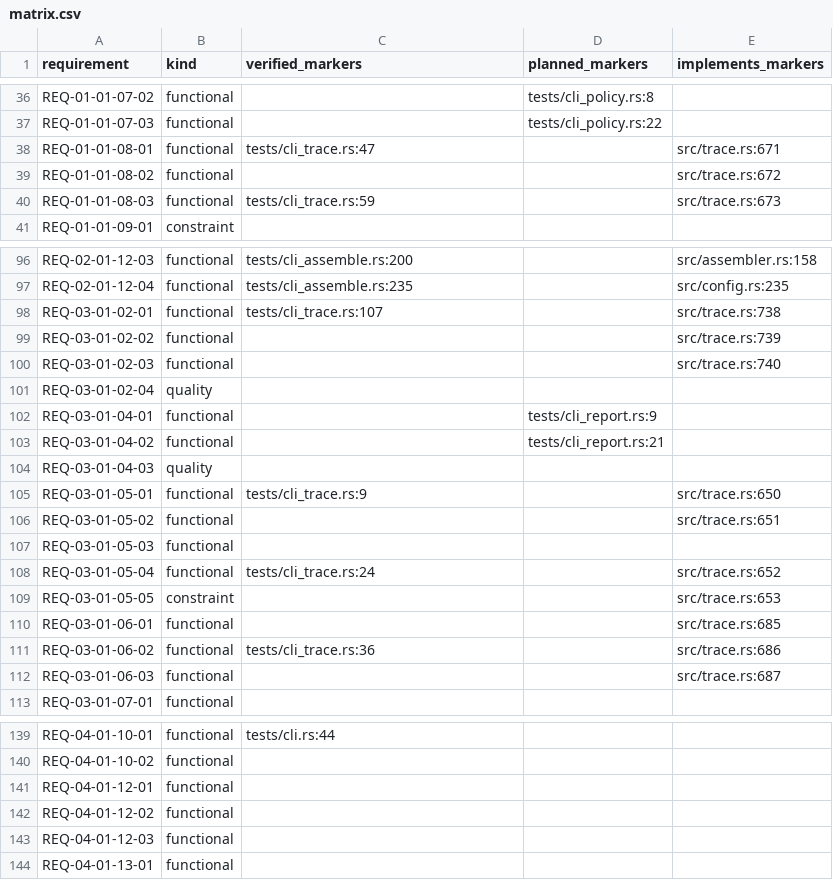
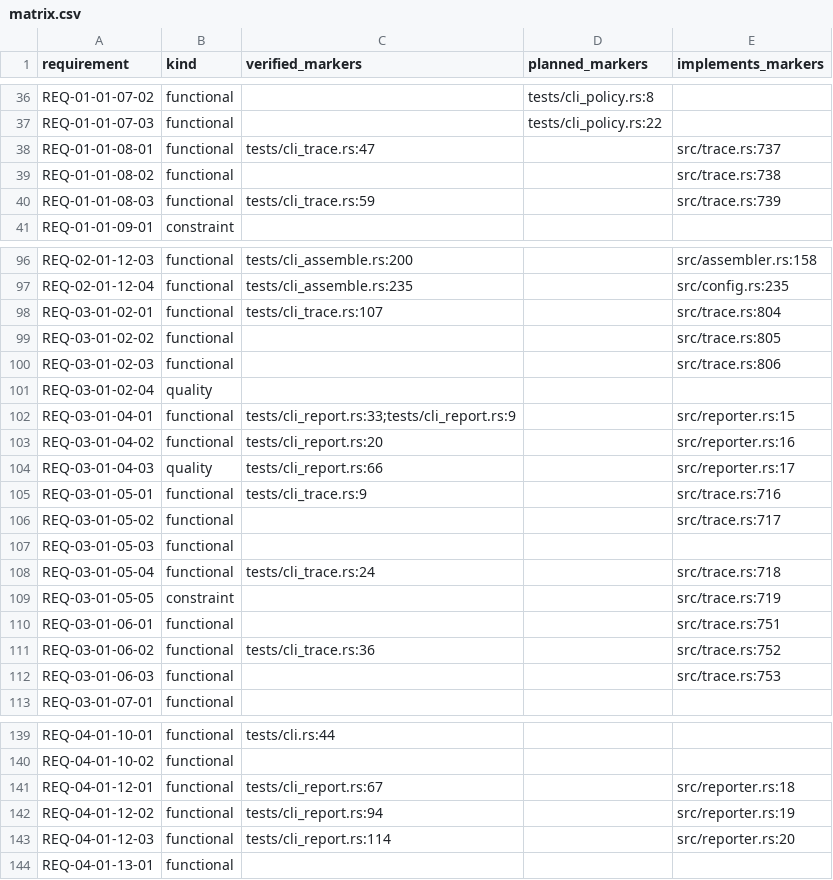
Before and after one commit to HenryCFnord/arqix, a CSV file: docs/en/reports/trace/matrix.csv, drawn as a sheet; only a part is shown, gaps mark what is left out; the diff covers the shown part only.

```diff
--- a/docs/en/reports/trace/matrix.csv
+++ b/docs/en/reports/trace/matrix.csv
@@ -37,5 +37,5 @@ REQ-01-01-07-02,functional,,tests/cli_policy.rs:8,
 REQ-01-01-07-03,functional,,tests/cli_policy.rs:22,
-REQ-01-01-08-01,functional,tests/cli_trace.rs:47,,src/trace.rs:671
-REQ-01-01-08-02,functional,,,src/trace.rs:672
-REQ-01-01-08-03,functional,tests/cli_trace.rs:59,,src/trace.rs:673
+REQ-01-01-08-01,functional,tests/cli_trace.rs:47,,src/trace.rs:737
+REQ-01-01-08-02,functional,,,src/trace.rs:738
+REQ-01-01-08-03,functional,tests/cli_trace.rs:59,,src/trace.rs:739
 REQ-01-01-09-01,constraint,,,
@@ -97,17 +97,17 @@ REQ-02-01-12-03,functional,tests/cli_assemble.rs:200,,src/assembler.rs:158
 REQ-02-01-12-04,functional,tests/cli_assemble.rs:235,,src/config.rs:235
-REQ-03-01-02-01,functional,tests/cli_trace.rs:107,,src/trace.rs:738
-REQ-03-01-02-02,functional,,,src/trace.rs:739
-REQ-03-01-02-03,functional,,,src/trace.rs:740
+REQ-03-01-02-01,functional,tests/cli_trace.rs:107,,src/trace.rs:804
+REQ-03-01-02-02,functional,,,src/trace.rs:805
+REQ-03-01-02-03,functional,,,src/trace.rs:806
 REQ-03-01-02-04,quality,,,
-REQ-03-01-04-01,functional,,tests/cli_report.rs:9,
-REQ-03-01-04-02,functional,,tests/cli_report.rs:21,
-REQ-03-01-04-03,quality,,,
-REQ-03-01-05-01,functional,tests/cli_trace.rs:9,,src/trace.rs:650
-REQ-03-01-05-02,functional,,,src/trace.rs:651
+REQ-03-01-04-01,functional,tests/cli_report.rs:33;tests/cli_report.rs:9,,src/reporter.rs:15
+REQ-03-01-04-02,functional,tests/cli_report.rs:20,,src/reporter.rs:16
+REQ-03-01-04-03,quality,tests/cli_report.rs:66,,src/reporter.rs:17
+REQ-03-01-05-01,functional,tests/cli_trace.rs:9,,src/trace.rs:716
+REQ-03-01-05-02,functional,,,src/trace.rs:717
 REQ-03-01-05-03,functional,,,
-REQ-03-01-05-04,functional,tests/cli_trace.rs:24,,src/trace.rs:652
-REQ-03-01-05-05,constraint,,,src/trace.rs:653
-REQ-03-01-06-01,functional,,,src/trace.rs:685
-REQ-03-01-06-02,functional,tests/cli_trace.rs:36,,src/trace.rs:686
-REQ-03-01-06-03,functional,,,src/trace.rs:687
+REQ-03-01-05-04,functional,tests/cli_trace.rs:24,,src/trace.rs:718
+REQ-03-01-05-05,constraint,,,src/trace.rs:719
+REQ-03-01-06-01,functional,,,src/trace.rs:751
+REQ-03-01-06-02,functional,tests/cli_trace.rs:36,,src/trace.rs:752
+REQ-03-01-06-03,functional,,,src/trace.rs:753
 REQ-03-01-07-01,functional,,,
@@ -140,5 +140,5 @@ REQ-04-01-10-01,functional,tests/cli.rs:44,,
 REQ-04-01-10-02,functional,,,
-REQ-04-01-12-01,functional,,,
-REQ-04-01-12-02,functional,,,
-REQ-04-01-12-03,functional,,,
+REQ-04-01-12-01,functional,tests/cli_report.rs:67,,src/reporter.rs:18
+REQ-04-01-12-02,functional,tests/cli_report.rs:94,,src/reporter.rs:19
+REQ-04-01-12-03,functional,tests/cli_report.rs:114,,src/reporter.rs:20
 REQ-04-01-13-01,functional,,,
```
Also changed, not shown: 3 edited cells elsewhere in this file, 18 other files.
